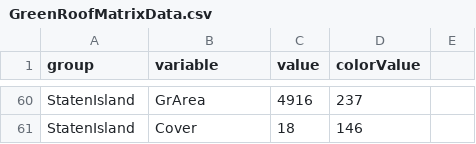
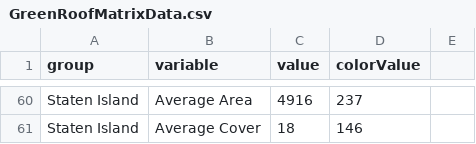
Before and after one commit to dawo7390/GreenRoofs_FinalProject, a CSV file: data/GreenRoofMatrixData.csv, drawn as a sheet; only a part is shown, gaps mark what is left out; the diff covers the shown part only; the diff names each change by its address in the sheet, - before the commit and + after, or states it on an @@ line.

```diff
--- a/data/GreenRoofMatrixData.csv
+++ b/data/GreenRoofMatrixData.csv
-A60:A61 (group): StatenIsland
+A60:A61 (group): Staten Island
-B60 (variable): GrArea
+B60 (variable): Average Area
-B61 (variable): Cover
+B61 (variable): Average Cover
```
Also changed, not shown: 48 edited cells elsewhere in this file.
